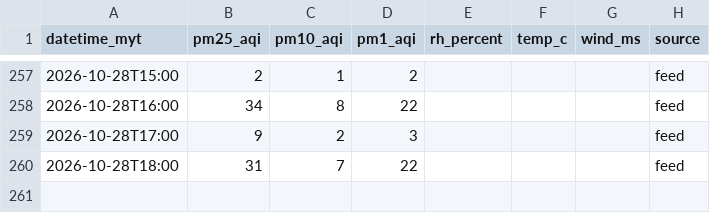
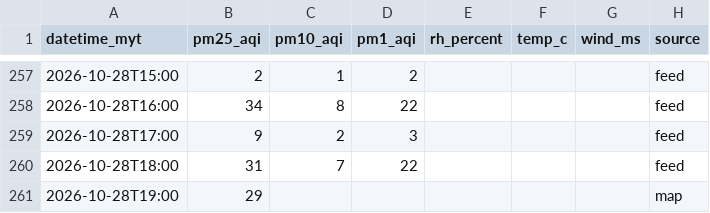
Before and after one commit to sippananda/sasana_api, a CSV file: docs/data/sensor.csv, drawn as a sheet; only a part is shown, gaps mark what is left out.

```diff
--- a/docs/data/sensor.csv
+++ b/docs/data/sensor.csv
@@ -260 +260,2 @@ datetime_myt,pm25_aqi,pm10_aqi,pm1_aqi,rh_percent,temp_c,wind_ms,source
 2026-10-28T18:00,31,7,22,,,,feed
+2026-10-28T19:00,29,,,,,,map
```
Also changed, not shown: docs/data/hourly.csv, docs/data/hourly_extra.csv, 1 other file.
